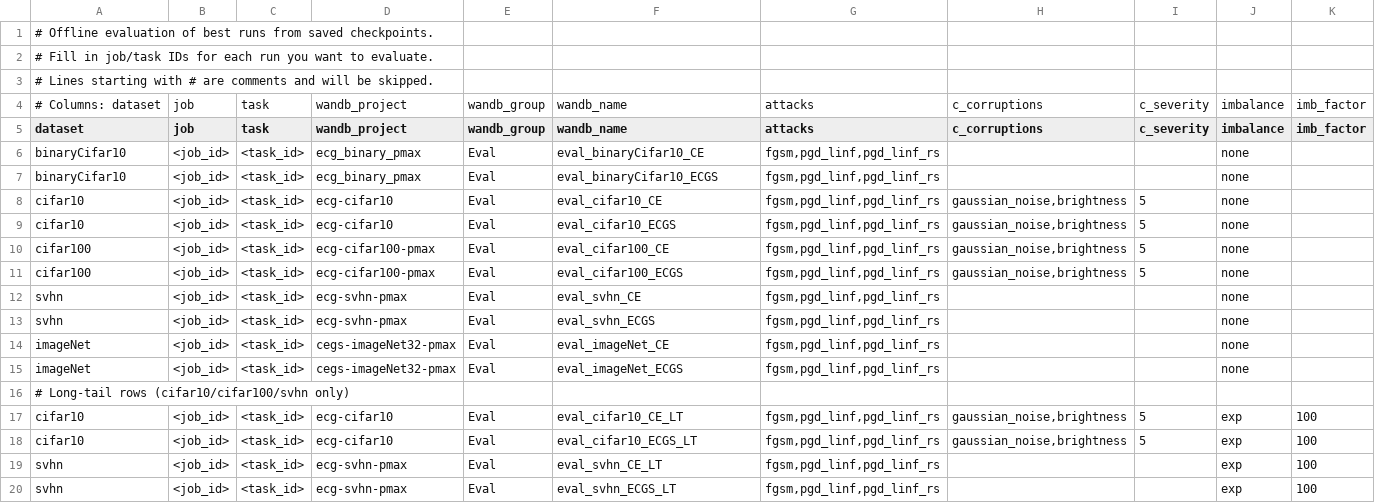
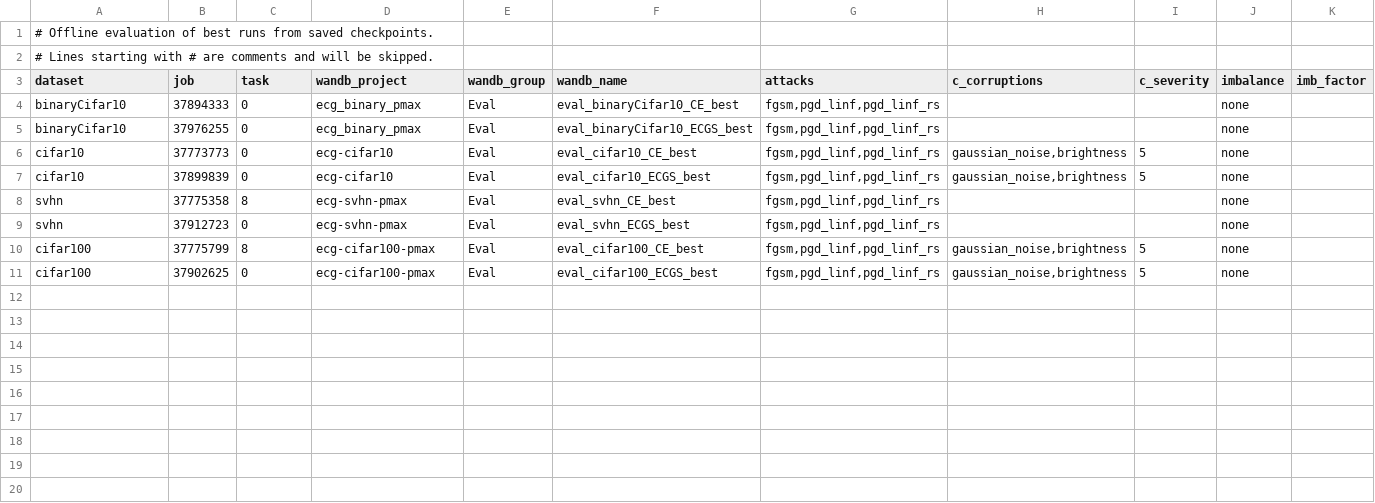
Before and after one commit to zhelianl-zl/ECG_Loss, a TSV file: sweeps/eval_best_runs.tsv, drawn as a sheet.

Commit message:
eval_best_runs.tsv: fill in job/task IDs for binaryCifar10, cifar10, svhn, cifar100 (CE + ECGS best runs)

```diff
--- a/sweeps/eval_best_runs.tsv
+++ b/sweeps/eval_best_runs.tsv
@@ -1,20 +1,11 @@
 # Offline evaluation of best runs from saved checkpoints.
-# Fill in job/task IDs for each run you want to evaluate.
 # Lines starting with # are comments and will be skipped.
-# Columns: dataset	job	task	wandb_project	wandb_group	wandb_name	attacks	c_corruptions	c_severity	imbalance	imb_factor
 dataset	job	task	wandb_project	wandb_group	wandb_name	attacks	c_corruptions	c_severity	imbalance	imb_factor
-binaryCifar10	<job_id>	<task_id>	ecg_binary_pmax	Eval	eval_binaryCifar10_CE	fgsm,pgd_linf,pgd_linf_rs			none	
-binaryCifar10	<job_id>	<task_id>	ecg_binary_pmax	Eval	eval_binaryCifar10_ECGS	fgsm,pgd_linf,pgd_linf_rs			none	
-cifar10	<job_id>	<task_id>	ecg-cifar10	Eval	eval_cifar10_CE	fgsm,pgd_linf,pgd_linf_rs	gaussian_noise,brightness	5	none	
-cifar10	<job_id>	<task_id>	ecg-cifar10	Eval	eval_cifar10_ECGS	fgsm,pgd_linf,pgd_linf_rs	gaussian_noise,brightness	5	none	
-cifar100	<job_id>	<task_id>	ecg-cifar100-pmax	Eval	eval_cifar100_CE	fgsm,pgd_linf,pgd_linf_rs	gaussian_noise,brightness	5	none	
-cifar100	<job_id>	<task_id>	ecg-cifar100-pmax	Eval	eval_cifar100_ECGS	fgsm,pgd_linf,pgd_linf_rs	gaussian_noise,brightness	5	none	
-svhn	<job_id>	<task_id>	ecg-svhn-pmax	Eval	eval_svhn_CE	fgsm,pgd_linf,pgd_linf_rs			none	
-svhn	<job_id>	<task_id>	ecg-svhn-pmax	Eval	eval_svhn_ECGS	fgsm,pgd_linf,pgd_linf_rs			none	
-imageNet	<job_id>	<task_id>	cegs-imageNet32-pmax	Eval	eval_imageNet_CE	fgsm,pgd_linf,pgd_linf_rs			none	
-imageNet	<job_id>	<task_id>	cegs-imageNet32-pmax	Eval	eval_imageNet_ECGS	fgsm,pgd_linf,pgd_linf_rs			none	
-# Long-tail rows (cifar10/cifar100/svhn only)
-cifar10	<job_id>	<task_id>	ecg-cifar10	Eval	eval_cifar10_CE_LT	fgsm,pgd_linf,pgd_linf_rs	gaussian_noise,brightness	5	exp	100
-cifar10	<job_id>	<task_id>	ecg-cifar10	Eval	eval_cifar10_ECGS_LT	fgsm,pgd_linf,pgd_linf_rs	gaussian_noise,brightness	5	exp	100
-svhn	<job_id>	<task_id>	ecg-svhn-pmax	Eval	eval_svhn_CE_LT	fgsm,pgd_linf,pgd_linf_rs			exp	100
-svhn	<job_id>	<task_id>	ecg-svhn-pmax	Eval	eval_svhn_ECGS_LT	fgsm,pgd_linf,pgd_linf_rs			exp	100
+binaryCifar10	37894333	0	ecg_binary_pmax	Eval	eval_binaryCifar10_CE_best	fgsm,pgd_linf,pgd_linf_rs			none	
+binaryCifar10	37976255	0	ecg_binary_pmax	Eval	eval_binaryCifar10_ECGS_best	fgsm,pgd_linf,pgd_linf_rs			none	
+cifar10	37773773	0	ecg-cifar10	Eval	eval_cifar10_CE_best	fgsm,pgd_linf,pgd_linf_rs	gaussian_noise,brightness	5	none	
+cifar10	37899839	0	ecg-cifar10	Eval	eval_cifar10_ECGS_best	fgsm,pgd_linf,pgd_linf_rs	gaussian_noise,brightness	5	none	
+svhn	37775358	8	ecg-svhn-pmax	Eval	eval_svhn_CE_best	fgsm,pgd_linf,pgd_linf_rs			none	
+svhn	37912723	0	ecg-svhn-pmax	Eval	eval_svhn_ECGS_best	fgsm,pgd_linf,pgd_linf_rs			none	
+cifar100	37775799	8	ecg-cifar100-pmax	Eval	eval_cifar100_CE_best	fgsm,pgd_linf,pgd_linf_rs	gaussian_noise,brightness	5	none	
+cifar100	37902625	0	ecg-cifar100-pmax	Eval	eval_cifar100_ECGS_best	fgsm,pgd_linf,pgd_linf_rs	gaussian_noise,brightness	5	none	
```
